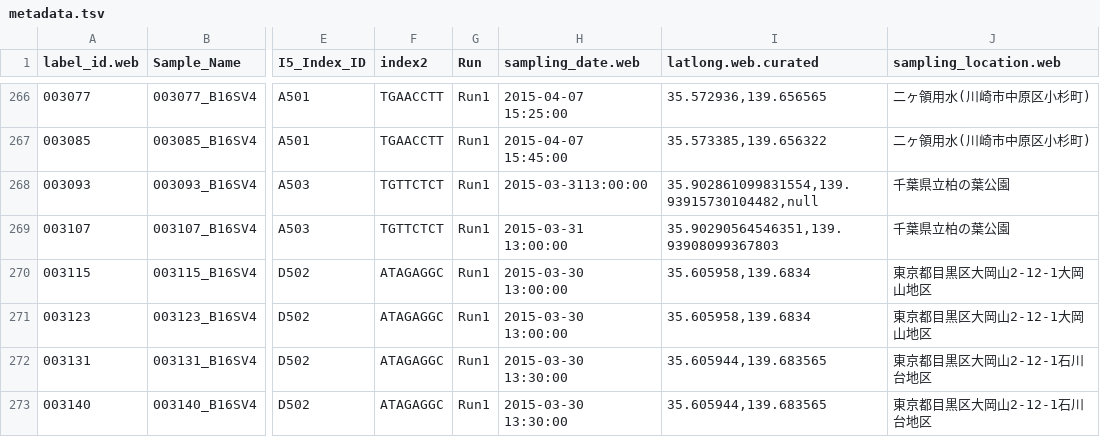
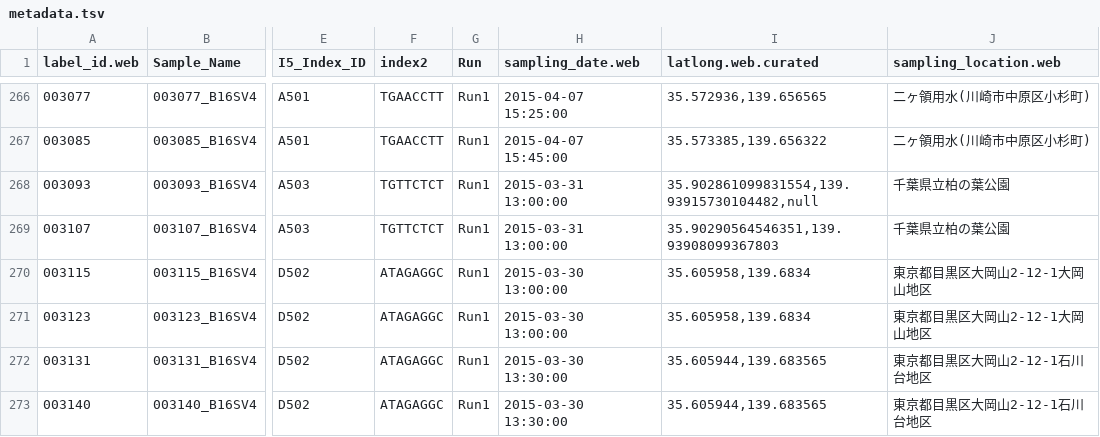
Before and after one commit to inutano/omgseq, a TSV file: metadata/metadata.tsv, drawn as a sheet; only a part is shown, gaps mark what is left out; the diff names each change by its address in the sheet, - before the commit and + after, or states it on an @@ line.

Commit message:
fixed wrong date expression

```diff
--- a/metadata/metadata.tsv
+++ b/metadata/metadata.tsv
-H268 (sampling_date.web): 2015-03-3113:00:00
+H268 (sampling_date.web): 2015-03-31 13:00:00
```
